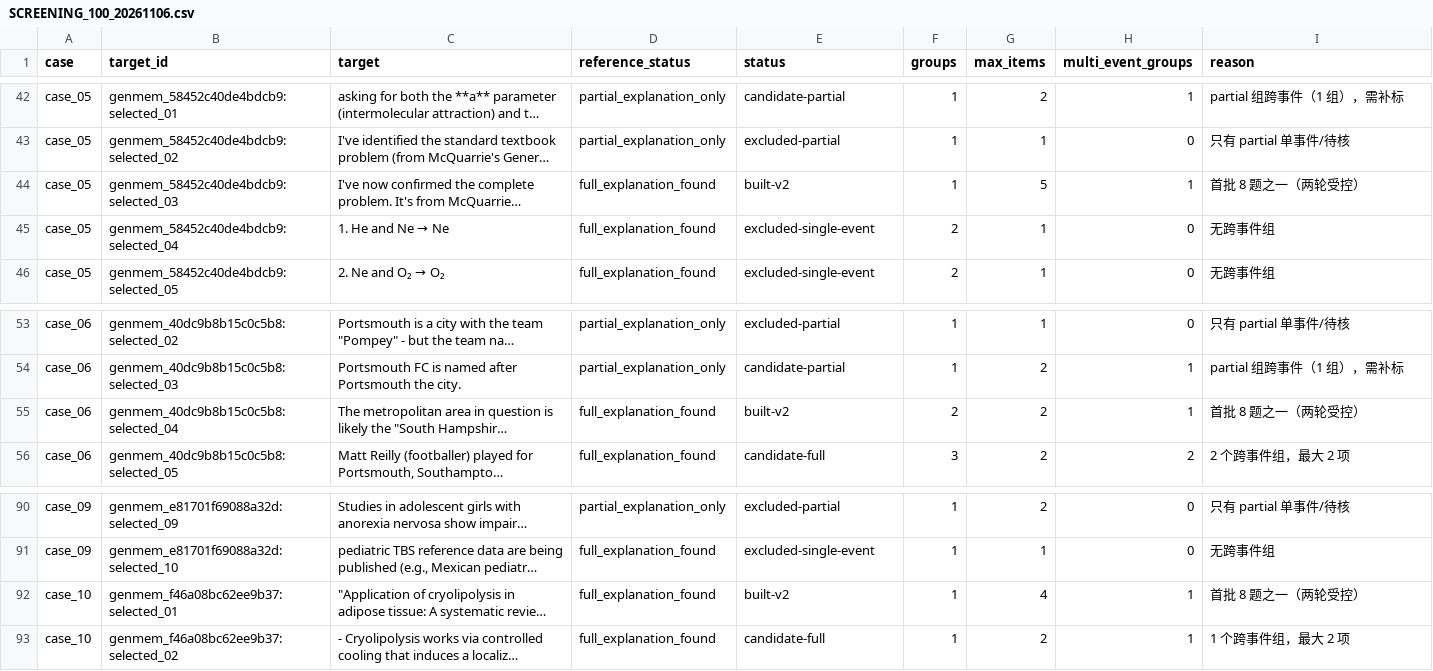
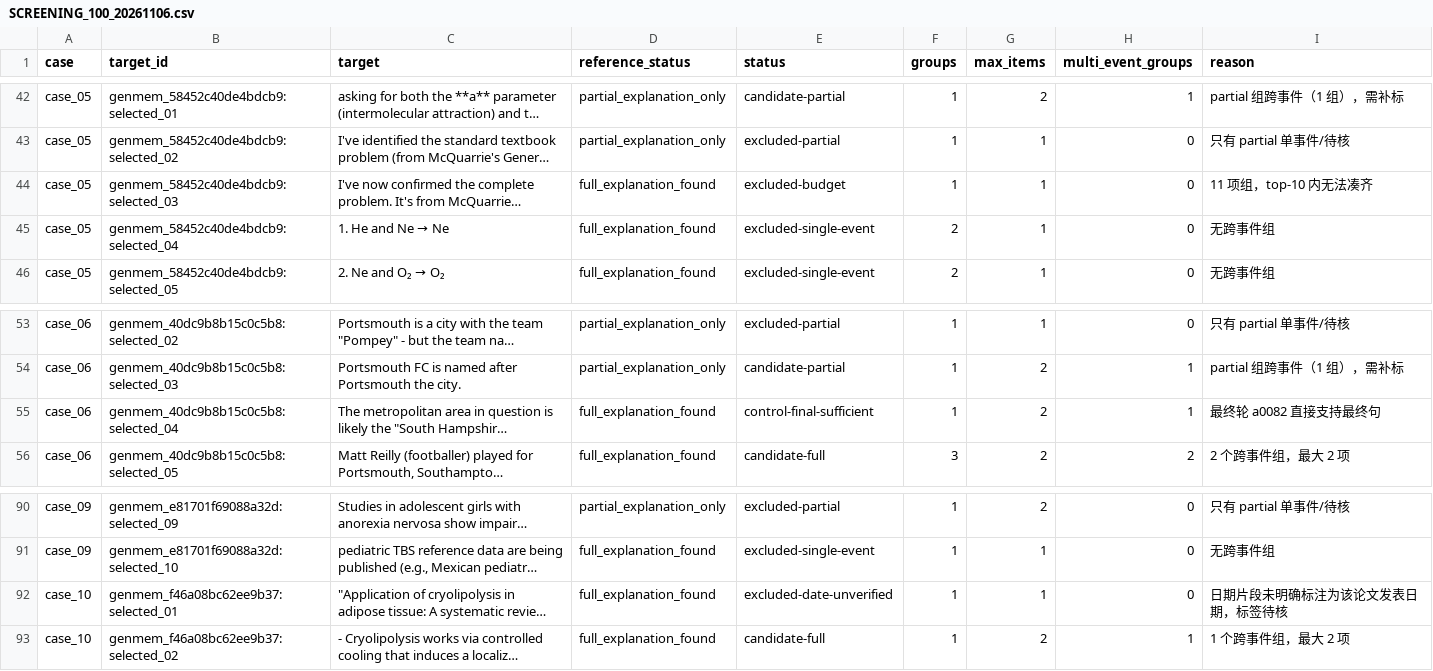
Before and after one commit to samzx114514/MemoryFlow, a CSV file: experiments/multiturn_batch_v1/batch10_v2/reports/SCREENING_100_20261106.csv, drawn as a sheet; only a part is shown, gaps mark what is left out; long unchanged cells end in …; the diff names each change by its address in the sheet, - before the commit and + after, or states it on an @@ line.

Commit message:
docs(memoryflow): add cumulative first-qualified table and 100 dispositions

```diff
--- a/experiments/multiturn_batch_v1/batch10_v2/reports/SCREENING_100_20261106.csv
+++ b/experiments/multiturn_batch_v1/batch10_v2/reports/SCREENING_100_20261106.csv
-E44 (status): built-v2
+E44 (status): excluded-budget
-G44 (max_items): 5
+G44 (max_items): 1
-H44 (multi_event_groups): 1
+H44 (multi_event_groups): 0
-I44 (reason): 首批 8 题之一（两轮受控）
+I44 (reason): 11 项组，top-10 内无法凑齐
-E55 (status): built-v2
+E55 (status): control-final-sufficient
-F55 (groups): 2
+F55 (groups): 1
-I55 (reason): 首批 8 题之一（两轮受控）
+I55 (reason): 最终轮 a0082 直接支持最终句
-E92 (status): built-v2
+E92 (status): excluded-date-unverified
-G92 (max_items): 4
+G92 (max_items): 1
-H92 (multi_event_groups): 1
+H92 (multi_event_groups): 0
-I92 (reason): 首批 8 题之一（两轮受控）
+I92 (reason): 日期片段未明确标注为该论文发表日期，标签待核
```
Also changed, not shown: 5 other files.
